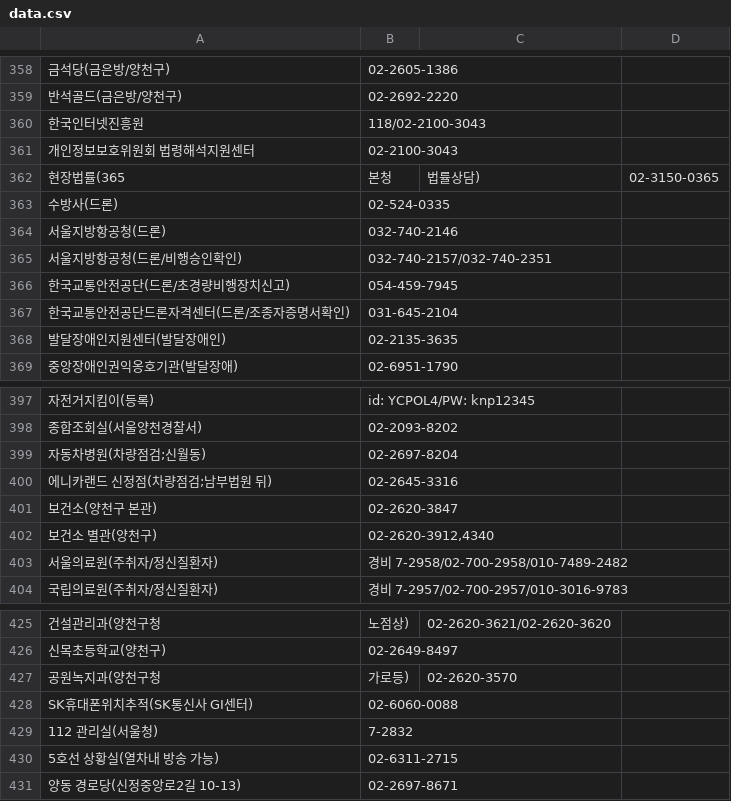
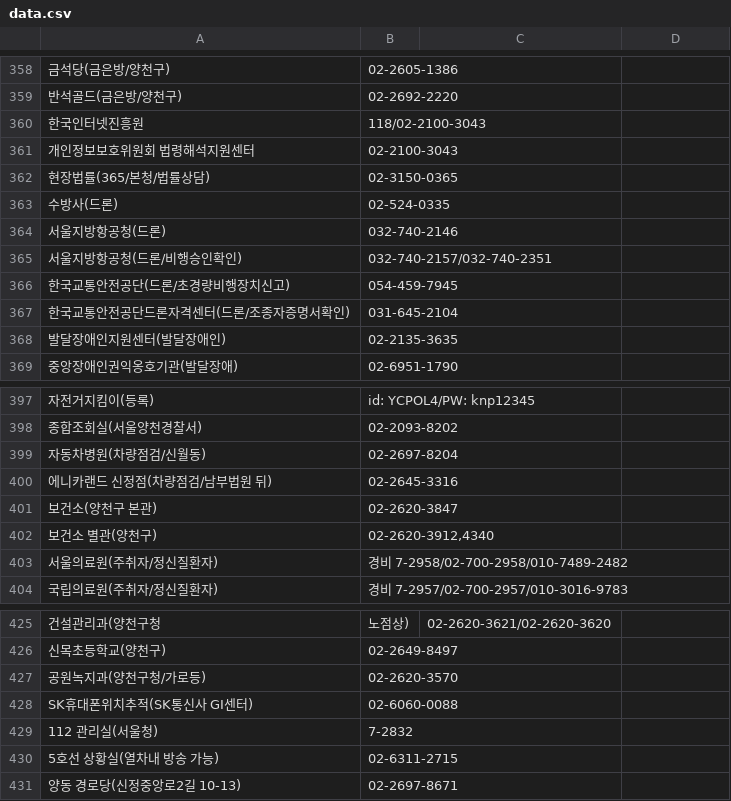
Before and after one commit to bandit1397/phonebook_callable, a CSV file: data.csv, drawn as a sheet; only a part is shown, gaps mark what is left out; removed rows and columns are numbered as before the commit, all else as after; the diff names each change by its address in the sheet, - before the commit and + after, or states it on an @@ line.

Commit message:
Update data.csv

```diff
--- a/data.csv
+++ b/data.csv
-row 362: 현장법률(365 | 본청 | 법률상담) | 02-3150-0365
+row 362: 현장법률(365/본청/법률상담) | 02-3150-0365
-A399: 자동차병원(차량점검;신월동)
+A399: 자동차병원(차량점검/신월동)
-A400: 에니카랜드 신정점(차량점검;남부법원 뒤)
+A400: 에니카랜드 신정점(차량점검/남부법원 뒤)
-row 427: 공원녹지과(양천구청 | 가로등) | 02-2620-3570
+row 427: 공원녹지과(양천구청/가로등) | 02-2620-3570
```
